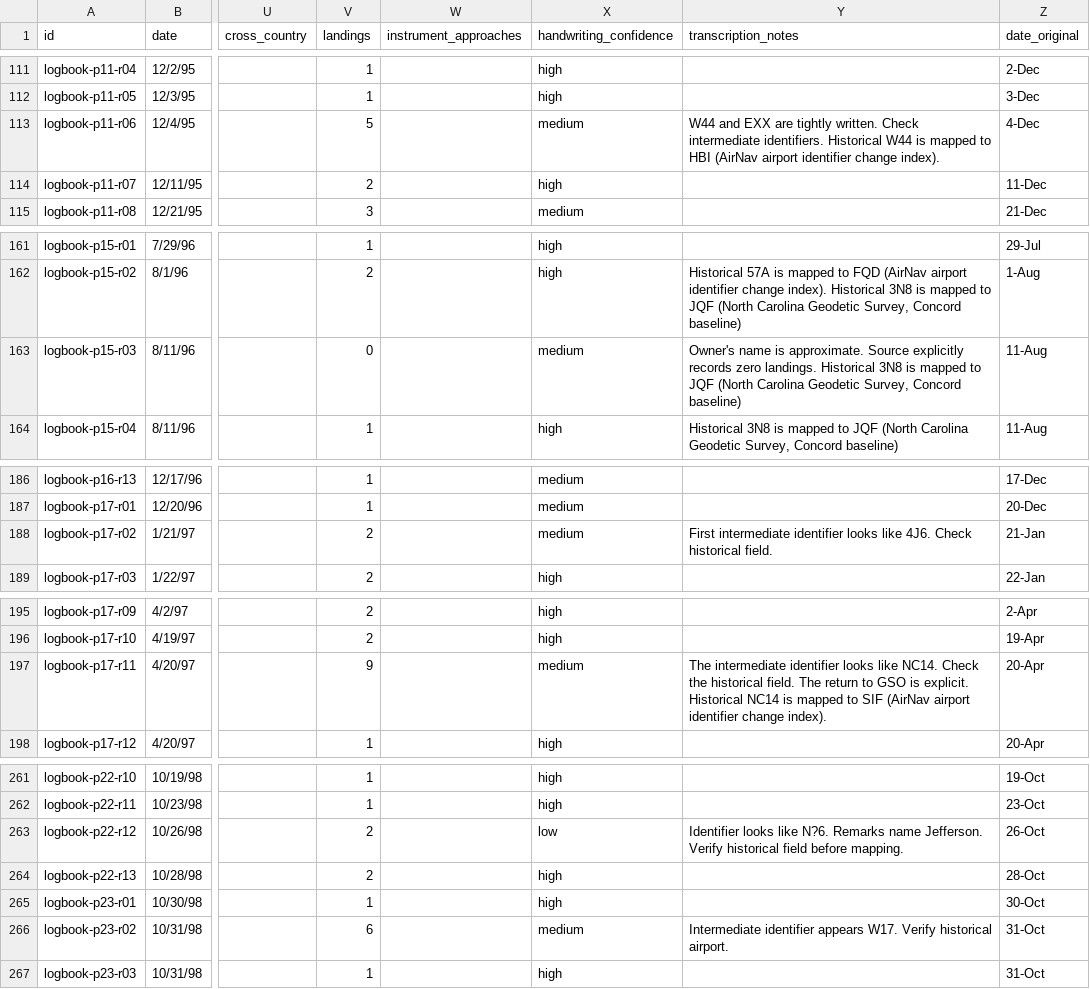
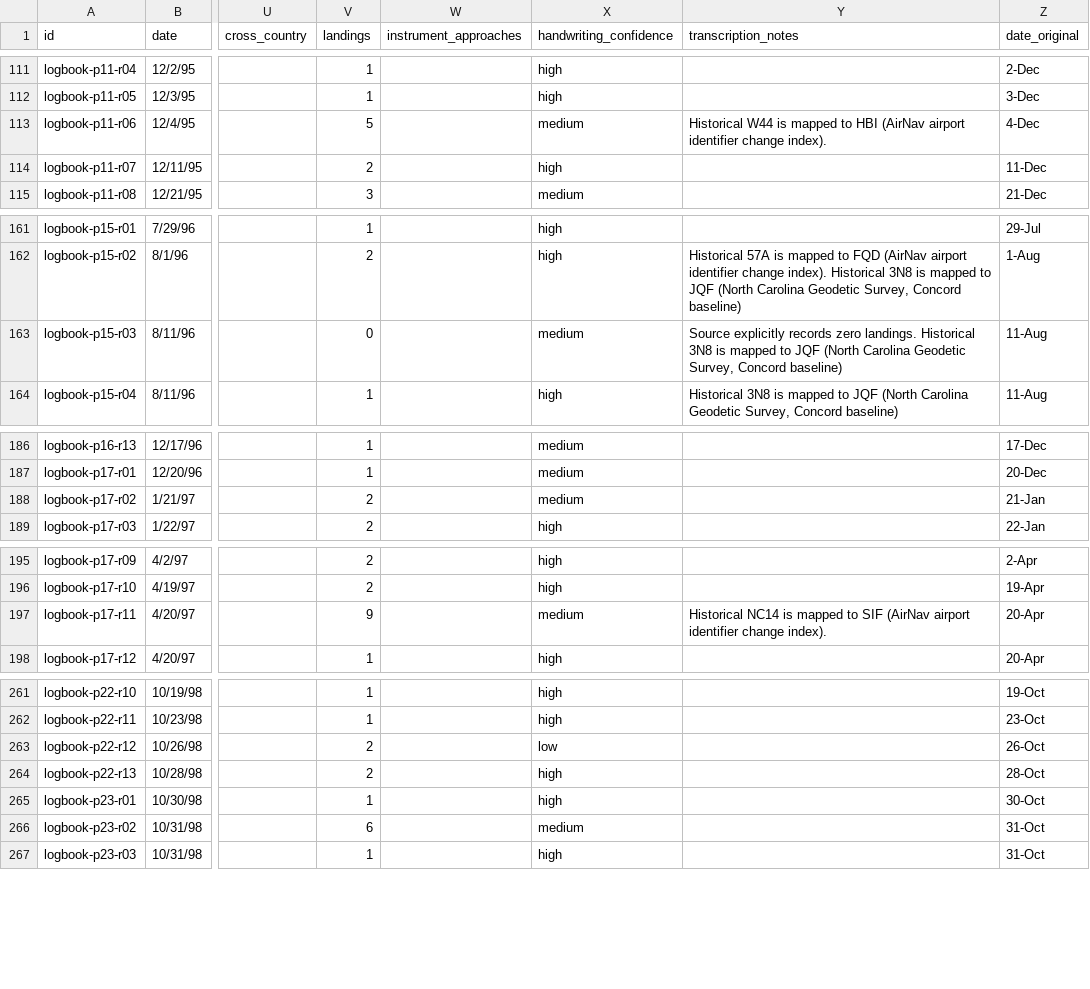
Before and after one commit to MichaelAllen/Flight-Log, a CSV file: data/flights.csv, drawn as a sheet; only a part is shown, gaps mark what is left out; the diff covers the shown part only; the diff names each change by its address in the sheet, - before the commit and + after, or states it on an @@ line.

Commit message:
update data

```diff
--- a/data/flights.csv
+++ b/data/flights.csv
-Y113 (transcription_notes): W44 and EXX are tightly written. Check intermediate identifiers. Historical W44…
+Y113 (transcription_notes): Historical W44…
-Y163 (transcription_notes): Owner's name is approximate. Source explicitly…
+Y163 (transcription_notes): Source explicitly…
-Y188 (transcription_notes): First intermediate identifier looks like 4J6. Check historical field.
+Y188 (transcription_notes): (empty)
-Y197 (transcription_notes): The intermediate identifier looks like NC14. Check the historical field. The return to GSO is explicit. Historical NC14…
+Y197 (transcription_notes): Historical NC14…
-Y263 (transcription_notes): Identifier looks like N?6. Remarks name Jefferson. Verify historical field before mapping.
+Y263 (transcription_notes): (empty)
-Y266 (transcription_notes): Intermediate identifier appears W17. Verify historical airport.
+Y266 (transcription_notes): (empty)
```
Also changed, not shown: 2 edited cells elsewhere in this file.
